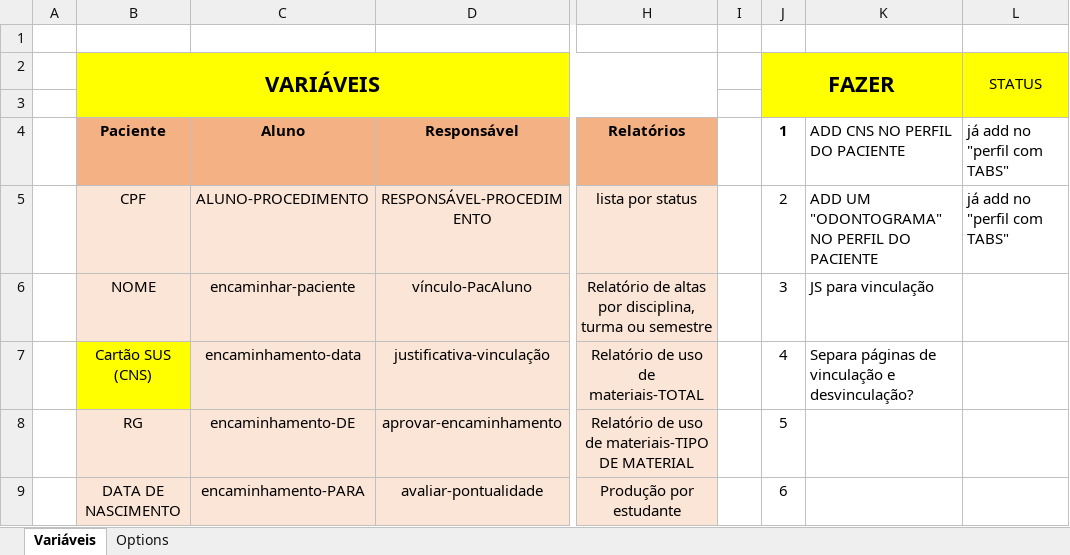
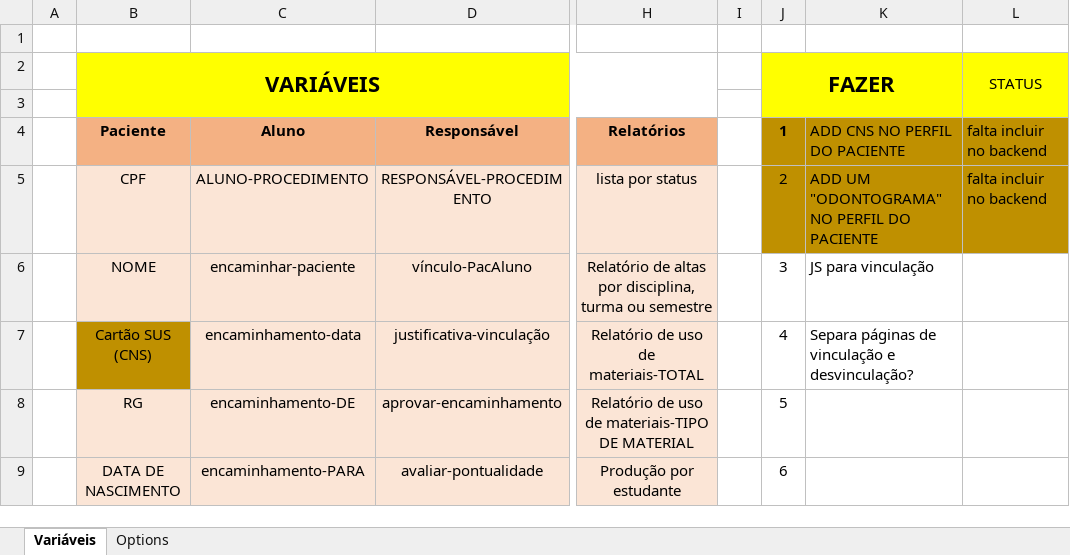
Before and after one commit to Mateusbertolini/proof_of_concept, an Excel workbook: Páginas em desenvolvimento ou exemplos/variáveis necessárias.xlsx, sheet Variáveis, drawn as a sheet; only a part is shown, gaps mark what is left out; values as stored, in another font and other column widths than the file's, no borders; the diff names each change by its address in the sheet, - before the commit and + after, or states it on an @@ line.

```diff
--- a/Páginas em desenvolvimento ou exemplos/variáveis necessárias.xlsx (sheet Variáveis)
+++ b/Páginas em desenvolvimento ou exemplos/variáveis necessárias.xlsx (sheet Variáveis)
-J4:L5 fill: none
+J4:L5 fill: #BF9000
-L4:L5 (STATUS): já add no "perfil com TABS"
+L4:L5 (STATUS): falta incluir no backend
-B7 fill: #FFFF00
+B7 fill: #BF9000
```
Also changed, not shown: 7 other files.
